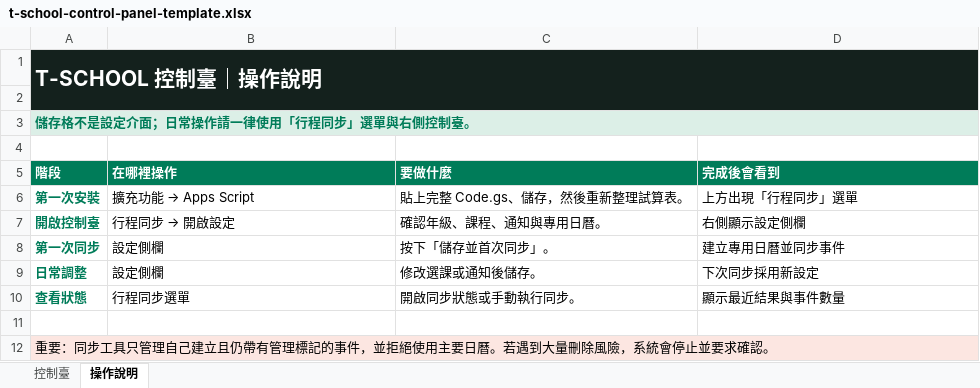
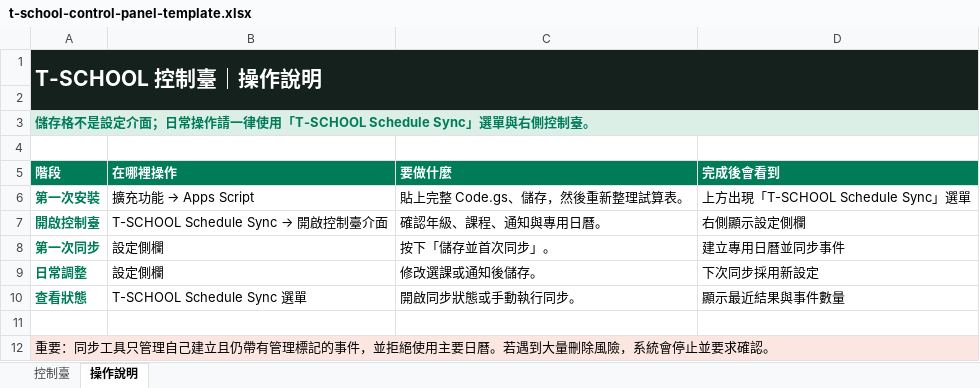
Before and after one commit to artemas-hsieh/t-school-schedule-sync, an Excel workbook: assets/t-school-control-panel-template.xlsx, sheet 操作說明, drawn as a sheet; values as stored, in another font and other column widths than the file's, no borders; the diff names each change by its address in the sheet, - before the commit and + after, or states it on an @@ line.

Commit message:
feat: refine notifications and control panel

```diff
--- a/assets/t-school-control-panel-template.xlsx (sheet 操作說明)
+++ b/assets/t-school-control-panel-template.xlsx (sheet 操作說明)
-A3 (階段): 儲存格不是設定介面；日常操作請一律使用「行程同步」選單與右側控制臺。
+A3 (階段): 儲存格不是設定介面；日常操作請一律使用「T-SCHOOL Schedule Sync」選單與右側控制臺。
-D6 (完成後會看到): 上方出現「行程同步」選單
+D6 (完成後會看到): 上方出現「T-SCHOOL Schedule Sync」選單
@@ B7 (在哪裡操作): 行程同步 → 開啟設定 → T-SCHOOL Schedule Sync → 開啟控制臺介面 @@
-B10 (在哪裡操作): 行程同步選單
+B10 (在哪裡操作): T-SCHOOL Schedule Sync 選單
```
Also changed, not shown: sheet 控制臺, 15 other files.
